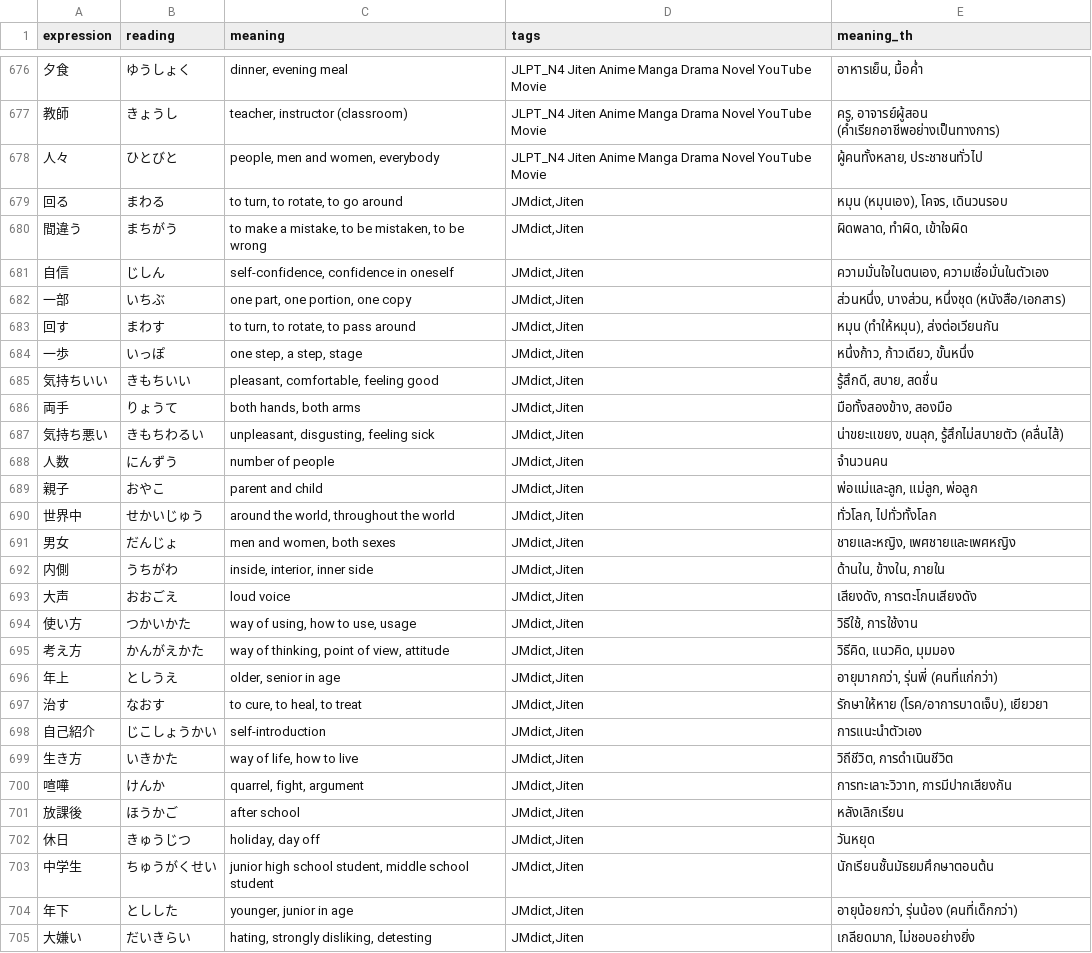
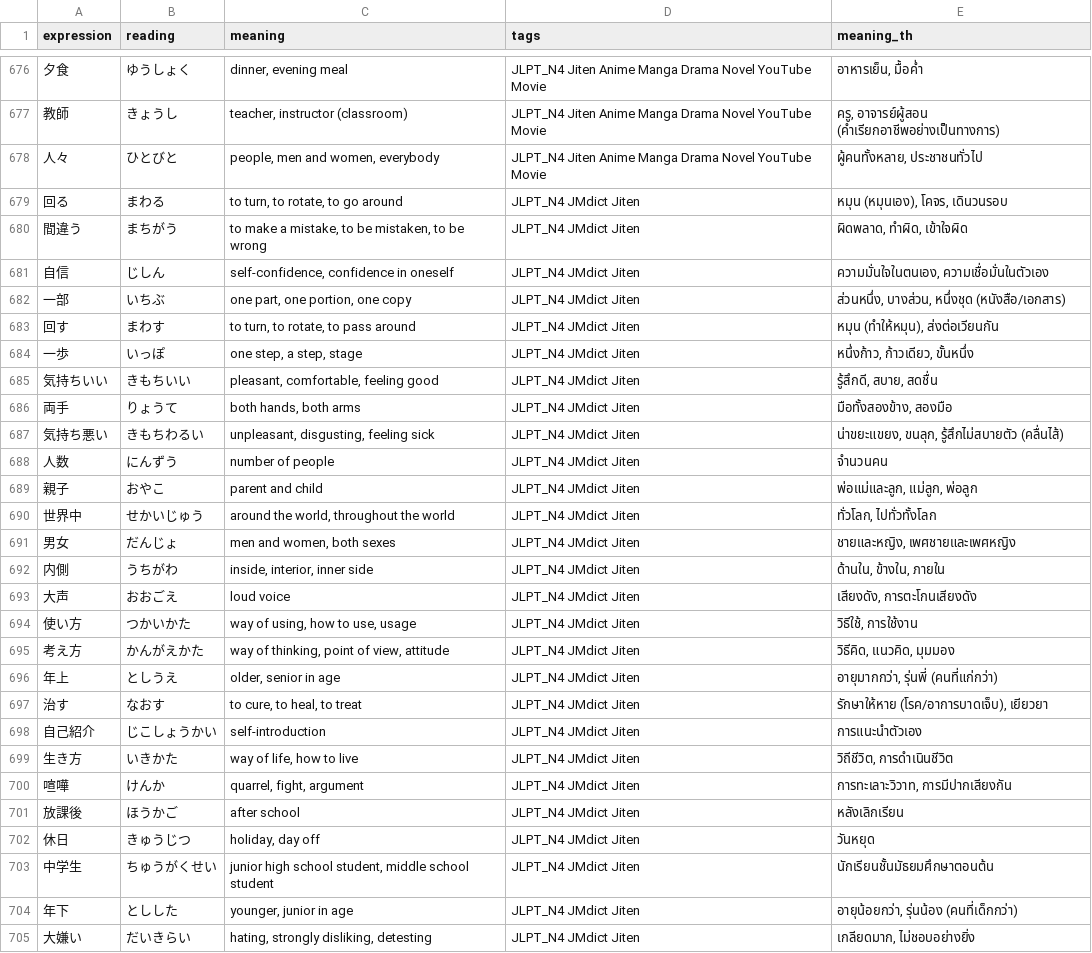
Before and after one commit to JetsadaJan/japanese_vocab, a CSV file: public/data/n4.csv, drawn as a sheet; only a part is shown, gaps mark what is left out; the diff covers the shown part only.

```diff
--- a/public/data/n4.csv
+++ b/public/data/n4.csv
@@ -678,28 +678,28 @@ expression,reading,meaning,tags,meaning_th
 人々,ひとびと,"people, men and women, everybody",JLPT_N4 Jiten Anime Manga Drama Novel YouTube Movie,"ผู้คนทั้งหลาย, ประชาชนทั่วไป"
-回る,まわる,"to turn, to rotate, to go around","JMdict,Jiten","หมุน (หมุนเอง), โคจร, เดินวนรอบ"
-間違う,まちがう,"to make a mistake, to be mistaken, to be wrong","JMdict,Jiten","ผิดพลาด, ทำผิด, เข้าใจผิด"
-自信,じしん,"self-confidence, confidence in oneself","JMdict,Jiten","ความมั่นใจในตนเอง, ความเชื่อมั่นในตัวเอง"
-一部,いちぶ,"one part, one portion, one copy","JMdict,Jiten","ส่วนหนึ่ง, บางส่วน, หนึ่งชุด (หนังสือ/เอกสาร)"
-回す,まわす,"to turn, to rotate, to pass around","JMdict,Jiten","หมุน (ทำให้หมุน), ส่งต่อเวียนกัน"
-一歩,いっぽ,"one step, a step, stage","JMdict,Jiten","หนึ่งก้าว, ก้าวเดียว, ขั้นหนึ่ง"
-気持ちいい,きもちいい,"pleasant, comfortable, feeling good","JMdict,Jiten","รู้สึกดี, สบาย, สดชื่น"
-両手,りょうて,"both hands, both arms","JMdict,Jiten","มือทั้งสองข้าง, สองมือ"
-気持ち悪い,きもちわるい,"unpleasant, disgusting, feeling sick","JMdict,Jiten","น่าขยะแขยง, ขนลุก, รู้สึกไม่สบายตัว (คลื่นไส้)"
-人数,にんずう,number of people,"JMdict,Jiten",จำนวนคน
-親子,おやこ,parent and child,"JMdict,Jiten","พ่อแม่และลูก, แม่ลูก, พ่อลูก"
-世界中,せかいじゅう,"around the world, throughout the world","JMdict,Jiten","ทั่วโลก, ไปทั่วทั้งโลก"
-男女,だんじょ,"men and women, both sexes","JMdict,Jiten","ชายและหญิง, เพศชายและเพศหญิง"
-内側,うちがわ,"inside, interior, inner side","JMdict,Jiten","ด้านใน, ข้างใน, ภายใน"
-大声,おおごえ,loud voice,"JMdict,Jiten","เสียงดัง, การตะโกนเสียงดัง"
-使い方,つかいかた,"way of using, how to use, usage","JMdict,Jiten","วิธีใช้, การใช้งาน"
-考え方,かんがえかた,"way of thinking, point of view, attitude","JMdict,Jiten","วิธีคิด, แนวคิด, มุมมอง"
-年上,としうえ,"older, senior in age","JMdict,Jiten","อายุมากกว่า, รุ่นพี่ (คนที่แก่กว่า)"
-治す,なおす,"to cure, to heal, to treat","JMdict,Jiten","รักษาให้หาย (โรค/อาการบาดเจ็บ), เยียวยา"
-自己紹介,じこしょうかい,self-introduction,"JMdict,Jiten",การแนะนำตัวเอง
-生き方,いきかた,"way of life, how to live","JMdict,Jiten","วิถีชีวิต, การดำเนินชีวิต"
-喧嘩,けんか,"quarrel, fight, argument","JMdict,Jiten","การทะเลาะวิวาท, การมีปากเสียงกัน"
-放課後,ほうかご,after school,"JMdict,Jiten",หลังเลิกเรียน
-休日,きゅうじつ,"holiday, day off","JMdict,Jiten",วันหยุด
-中学生,ちゅうがくせい,"junior high school student, middle school student","JMdict,Jiten",นักเรียนชั้นมัธยมศึกษาตอนต้น
-年下,としした,"younger, junior in age","JMdict,Jiten","อายุน้อยกว่า, รุ่นน้อง (คนที่เด็กกว่า)"
-大嫌い,だいきらい,"hating, strongly disliking, detesting","JMdict,Jiten","เกลียดมาก, ไม่ชอบอย่างยิ่ง"
+回る,まわる,"to turn, to rotate, to go around",JLPT_N4 JMdict Jiten,"หมุน (หมุนเอง), โคจร, เดินวนรอบ"
+間違う,まちがう,"to make a mistake, to be mistaken, to be wrong",JLPT_N4 JMdict Jiten,"ผิดพลาด, ทำผิด, เข้าใจผิด"
+自信,じしん,"self-confidence, confidence in oneself",JLPT_N4 JMdict Jiten,"ความมั่นใจในตนเอง, ความเชื่อมั่นในตัวเอง"
+一部,いちぶ,"one part, one portion, one copy",JLPT_N4 JMdict Jiten,"ส่วนหนึ่ง, บางส่วน, หนึ่งชุด (หนังสือ/เอกสาร)"
+回す,まわす,"to turn, to rotate, to pass around",JLPT_N4 JMdict Jiten,"หมุน (ทำให้หมุน), ส่งต่อเวียนกัน"
+一歩,いっぽ,"one step, a step, stage",JLPT_N4 JMdict Jiten,"หนึ่งก้าว, ก้าวเดียว, ขั้นหนึ่ง"
+気持ちいい,きもちいい,"pleasant, comfortable, feeling good",JLPT_N4 JMdict Jiten,"รู้สึกดี, สบาย, สดชื่น"
+両手,りょうて,"both hands, both arms",JLPT_N4 JMdict Jiten,"มือทั้งสองข้าง, สองมือ"
+気持ち悪い,きもちわるい,"unpleasant, disgusting, feeling sick",JLPT_N4 JMdict Jiten,"น่าขยะแขยง, ขนลุก, รู้สึกไม่สบายตัว (คลื่นไส้)"
+人数,にんずう,number of people,JLPT_N4 JMdict Jiten,จำนวนคน
+親子,おやこ,parent and child,JLPT_N4 JMdict Jiten,"พ่อแม่และลูก, แม่ลูก, พ่อลูก"
+世界中,せかいじゅう,"around the world, throughout the world",JLPT_N4 JMdict Jiten,"ทั่วโลก, ไปทั่วทั้งโลก"
+男女,だんじょ,"men and women, both sexes",JLPT_N4 JMdict Jiten,"ชายและหญิง, เพศชายและเพศหญิง"
+内側,うちがわ,"inside, interior, inner side",JLPT_N4 JMdict Jiten,"ด้านใน, ข้างใน, ภายใน"
+大声,おおごえ,loud voice,JLPT_N4 JMdict Jiten,"เสียงดัง, การตะโกนเสียงดัง"
+使い方,つかいかた,"way of using, how to use, usage",JLPT_N4 JMdict Jiten,"วิธีใช้, การใช้งาน"
+考え方,かんがえかた,"way of thinking, point of view, attitude",JLPT_N4 JMdict Jiten,"วิธีคิด, แนวคิด, มุมมอง"
+年上,としうえ,"older, senior in age",JLPT_N4 JMdict Jiten,"อายุมากกว่า, รุ่นพี่ (คนที่แก่กว่า)"
+治す,なおす,"to cure, to heal, to treat",JLPT_N4 JMdict Jiten,"รักษาให้หาย (โรค/อาการบาดเจ็บ), เยียวยา"
+自己紹介,じこしょうかい,self-introduction,JLPT_N4 JMdict Jiten,การแนะนำตัวเอง
+生き方,いきかた,"way of life, how to live",JLPT_N4 JMdict Jiten,"วิถีชีวิต, การดำเนินชีวิต"
+喧嘩,けんか,"quarrel, fight, argument",JLPT_N4 JMdict Jiten,"การทะเลาะวิวาท, การมีปากเสียงกัน"
+放課後,ほうかご,after school,JLPT_N4 JMdict Jiten,หลังเลิกเรียน
+休日,きゅうじつ,"holiday, day off",JLPT_N4 JMdict Jiten,วันหยุด
+中学生,ちゅうがくせい,"junior high school student, middle school student",JLPT_N4 JMdict Jiten,นักเรียนชั้นมัธยมศึกษาตอนต้น
+年下,としした,"younger, junior in age",JLPT_N4 JMdict Jiten,"อายุน้อยกว่า, รุ่นน้อง (คนที่เด็กกว่า)"
+大嫌い,だいきらい,"hating, strongly disliking, detesting",JLPT_N4 JMdict Jiten,"เกลียดมาก, ไม่ชอบอย่างยิ่ง"
```
Also changed, not shown: 16 edited cells elsewhere in this file, public/data/n1.csv, public/data/n2.csv, 9 other files.
